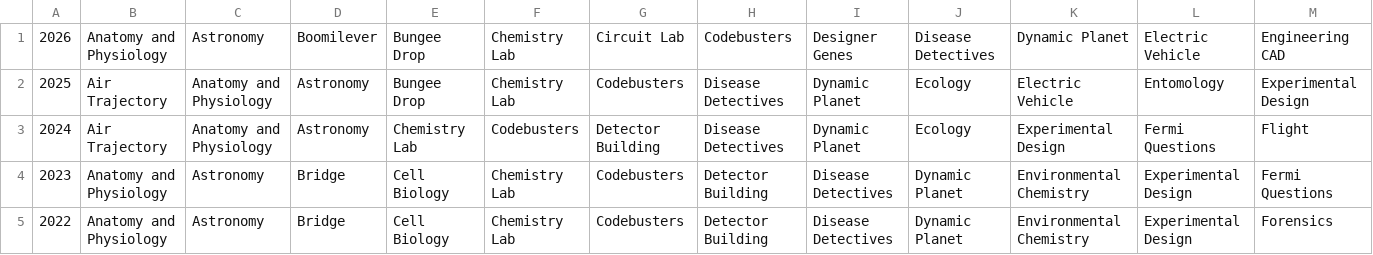
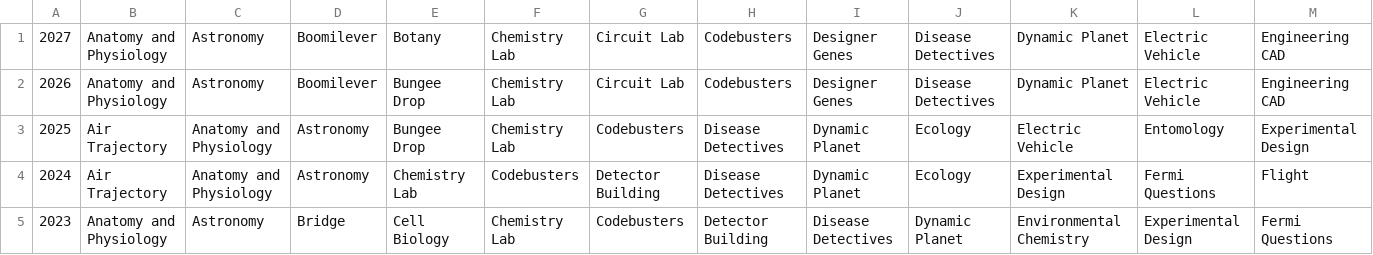
Before and after one commit to Duosmium/duosmium, a CSV file: data/events-c.csv, drawn as a sheet; only a part is shown; the shorter side is filled out with more unchanged rows; rows hold the shown columns only; the diff names each change by its address in the sheet, - before the commit and + after, or states it on an @@ line.

Commit message:
adding 2027 events

```diff
--- a/data/events-c.csv
+++ b/data/events-c.csv
+row 1: 2027 | Anatomy and Physiology | Astronomy | Boomilever | Botany | Chemistry Lab | Circuit Lab | Codebusters | Designer Genes | Disease Detectives | Dynamic Planet | Electric Vehicle | Engineering CAD
```
Also changed, not shown: data/events-b.csv, 3 other files.
